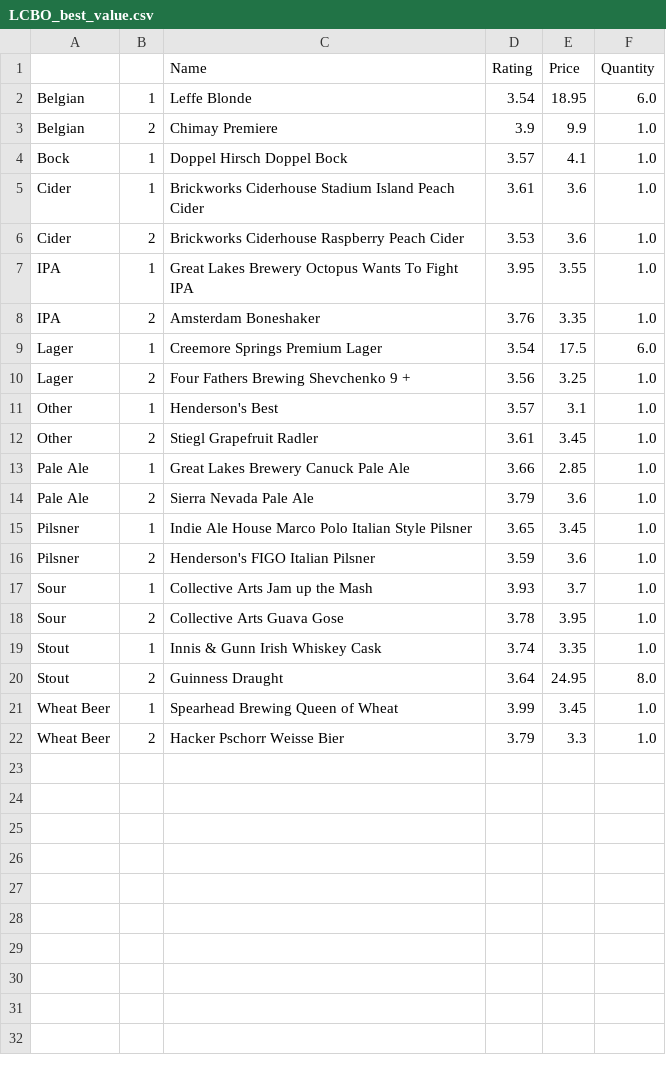
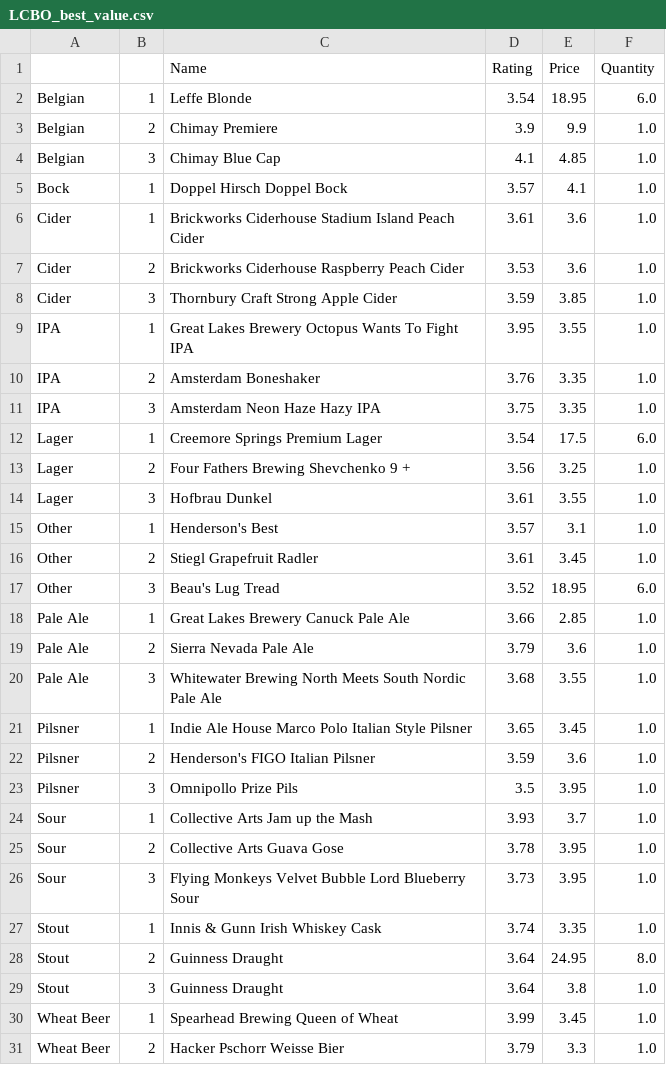
Before and after one commit to nickcorona/best_value_beers_lcbo, a CSV file: LCBO_best_value.csv, drawn as a sheet; only a part is shown; the diff covers the shown part only; the diff names each change by its address in the sheet, - before the commit and + after, or states it on an @@ line.

```diff
--- a/LCBO_best_value.csv
+++ b/LCBO_best_value.csv
+row 4: Belgian | 3 | Chimay Blue Cap | 4.1 | 4.85 | 1.0
+row 8: Cider | 3 | Thornbury Craft Strong Apple Cider | 3.59 | 3.85 | 1.0
+row 11: IPA | 3 | Amsterdam Neon Haze Hazy IPA | 3.75 | 3.35 | 1.0
+row 14: Lager | 3 | Hofbrau Dunkel | 3.61 | 3.55 | 1.0
+row 17: Other | 3 | Beau's Lug Tread | 3.52 | 18.95 | 6.0
+row 20: Pale Ale | 3 | Whitewater Brewing North Meets South Nordic Pale Ale | 3.68 | 3.55 | 1.0
+row 23: Pilsner | 3 | Omnipollo Prize Pils | 3.5 | 3.95 | 1.0
+row 26: Sour | 3 | Flying Monkeys Velvet Bubble Lord Blueberry Sour | 3.73 | 3.95 | 1.0
+row 29: Stout | 3 | Guinness Draught | 3.64 | 3.8 | 1.0
```
Also changed, not shown: 1 added row elsewhere in this file, 2 other files.
